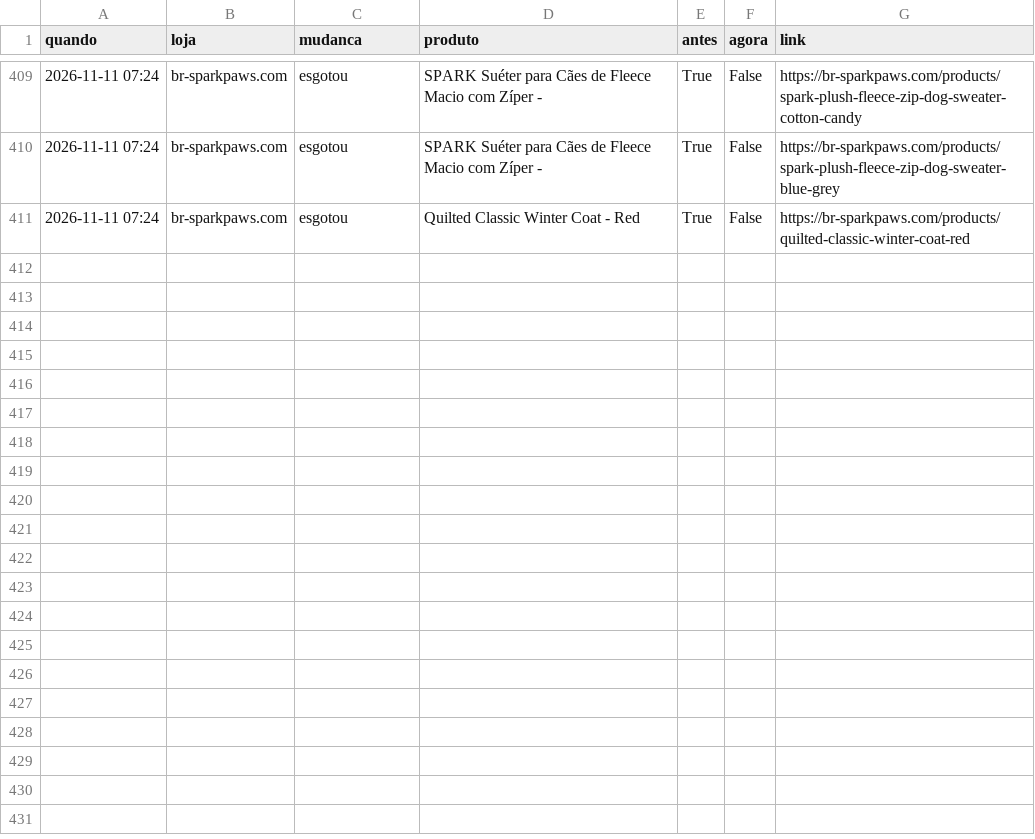
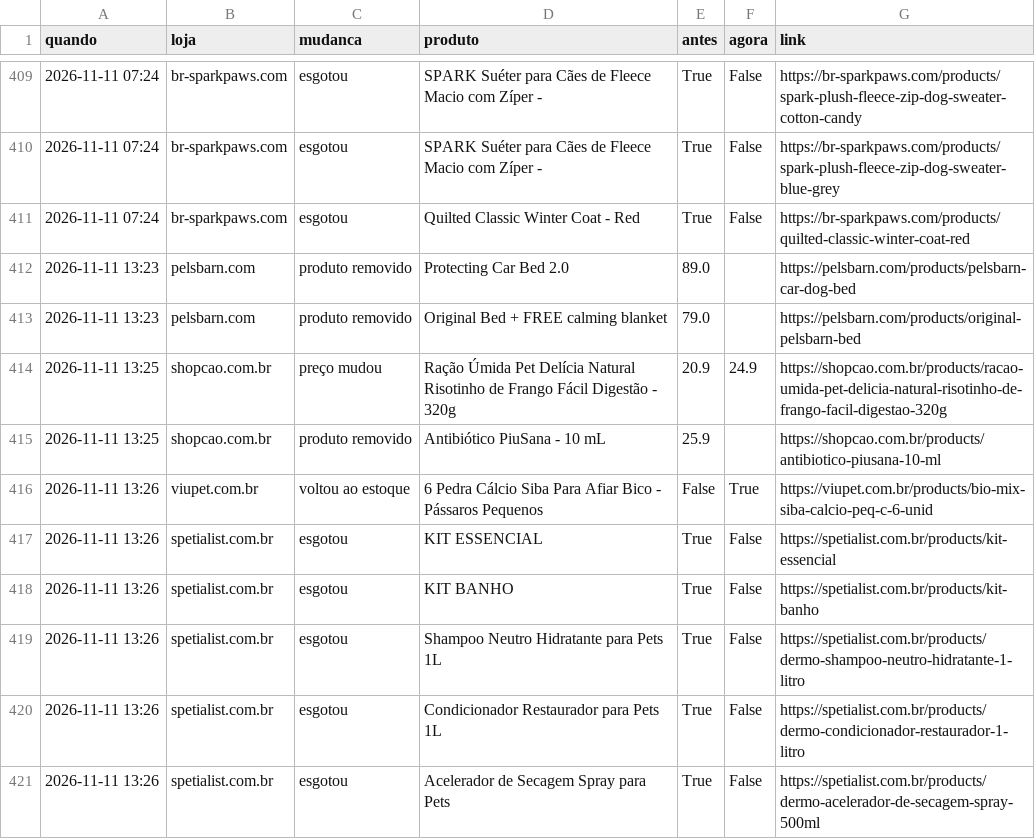
Before and after one commit to helioncontato1-coder/coletor-dados, a CSV file: dados/lojas/mudancas.csv, drawn as a sheet; only a part is shown, gaps mark what is left out.

```diff
--- a/dados/lojas/mudancas.csv
+++ b/dados/lojas/mudancas.csv
@@ -411 +411,11 @@ quando,loja,mudanca,produto,antes,agora,link
 2026-11-11 07:24,br-sparkpaws.com,esgotou,Quilted Classic Winter Coat - Red,True,False,https://br-sparkpaws.com/products/quilted-classic-winter-coat-red
+2026-11-11 13:23,pelsbarn.com,produto removido,Protecting Car Bed 2.0,89.0,,https://pelsbarn.com/products/pelsbarn-car-dog-bed
+2026-11-11 13:23,pelsbarn.com,produto removido,Original Bed + FREE calming blanket,79.0,,https://pelsbarn.com/products/original-pelsbarn-bed
+2026-11-11 13:25,shopcao.com.br,preço mudou,Ração Úmida Pet Delícia Natural Risotinho de Frango Fácil Digestão - 320g,20.9,24.9,https://shopcao.com.br/products/racao-umida-pet-delicia-natural-risotinho-de-frango-facil-digestao-320g
+2026-11-11 13:25,shopcao.com.br,produto removido,Antibiótico PiuSana - 10 mL,25.9,,https://shopcao.com.br/products/antibiotico-piusana-10-ml
+2026-11-11 13:26,viupet.com.br,voltou ao estoque,6 Pedra Cálcio Siba Para Afiar Bico - Pássaros Pequenos,False,True,https://viupet.com.br/products/bio-mix-siba-calcio-peq-c-6-unid
+2026-11-11 13:26,spetialist.com.br,esgotou,KIT ESSENCIAL,True,False,https://spetialist.com.br/products/kit-essencial
+2026-11-11 13:26,spetialist.com.br,esgotou,KIT BANHO,True,False,https://spetialist.com.br/products/kit-banho
+2026-11-11 13:26,spetialist.com.br,esgotou,Shampoo Neutro Hidratante para Pets 1L,True,False,https://spetialist.com.br/products/dermo-shampoo-neutro-hidratante-1-litro
+2026-11-11 13:26,spetialist.com.br,esgotou,Condicionador Restaurador para Pets 1L,True,False,https://spetialist.com.br/products/dermo-condicionador-restaurador-1-litro
+2026-11-11 13:26,spetialist.com.br,esgotou,Acelerador de Secagem Spray para Pets,True,False,https://spetialist.com.br/products/dermo-acelerador-de-secagem-spray-500ml
```
Also changed, not shown: dados/lojas/pelsbarn.com.csv, dados/lojas/shopcao.com.br.csv, 3 other files.
